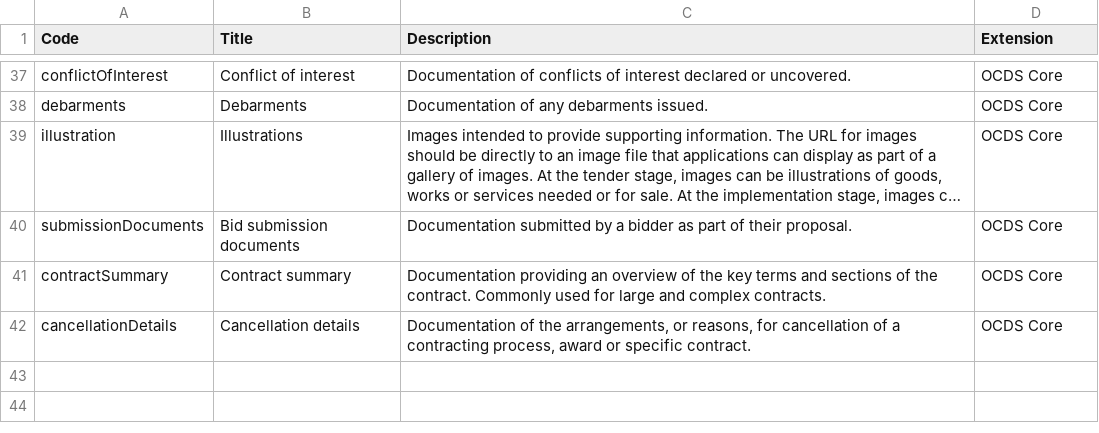
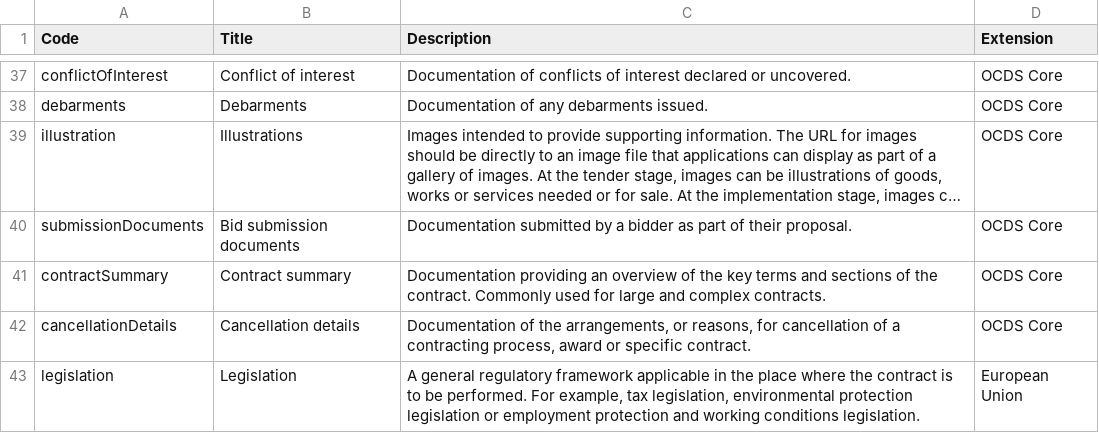
Before and after one commit to open-contracting-extensions/european-union, a CSV file: schema/patched/codelists/documentType.csv, drawn as a sheet; only a part is shown, gaps mark what is left out; long unchanged cells end in …; the diff names each change by its address in the sheet, - before the commit and + after, or states it on an @@ line.

```diff
--- a/schema/patched/codelists/documentType.csv
+++ b/schema/patched/codelists/documentType.csv
+row 43: legislation | Legislation | A general regulatory framework applicable in the place where the contract is to be performed. For example, tax legislation, environmental protection legislation or employment protection and working conditions legislation. | European Union
```
Also changed, not shown: schema/patched/codelists/criterionThreshold.csv, schema/patched/codelists/itemClassificationScheme.csv, 16 other files.
